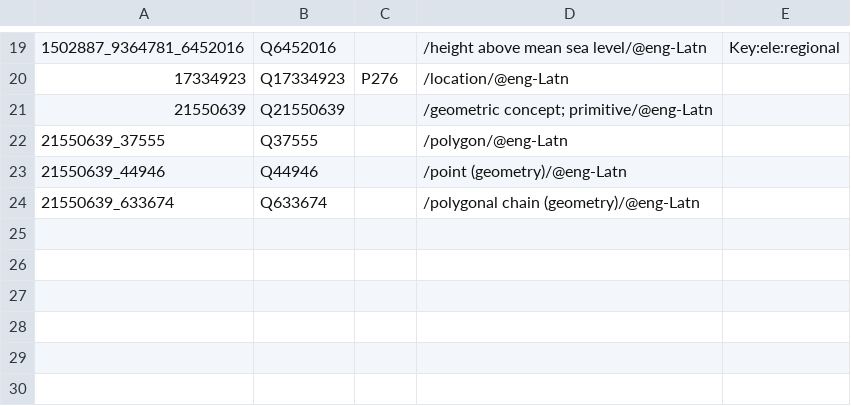
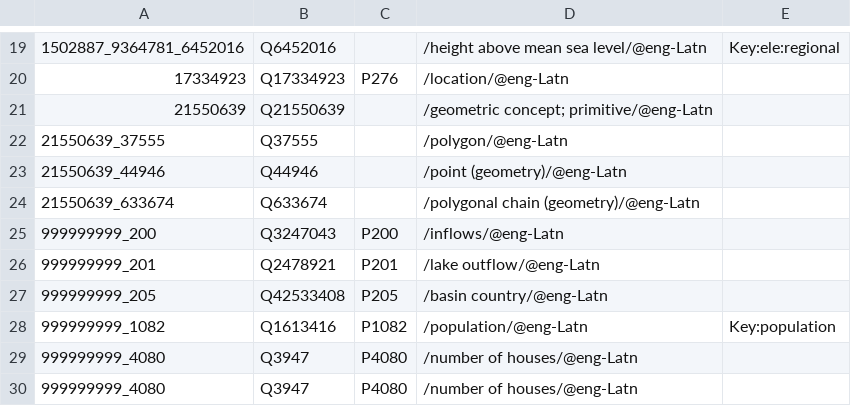
Before and after one commit to fititnt/awesome-spatial-reference-data, a CSV file: data/geospatial_generic_terminology.tm.hxl.csv, drawn as a sheet; only a part is shown, gaps mark what is left out.

```diff
--- a/data/geospatial_generic_terminology.tm.hxl.csv
+++ b/data/geospatial_generic_terminology.tm.hxl.csv
@@ -24 +24,7 @@
 21550639_633674,Q633674,,/polygonal chain (geometry)/@eng-Latn,
+999999999_200,Q3247043,P200,/inflows/@eng-Latn,
+999999999_201,Q2478921,P201,/lake outflow/@eng-Latn,
+999999999_205,Q42533408,P205,/basin country/@eng-Latn,
+999999999_1082,Q1613416,P1082,/population/@eng-Latn,Key:population
+999999999_4080,Q3947,P4080,/number of houses/@eng-Latn,
+999999999_4080,Q3947,P4080,/number of houses/@eng-Latn,
```
Also changed, not shown: data/geospatial_controlled_vocabularies.tm.hxl.csv, data/geospatial_data_formats.tm.hxl.csv.
